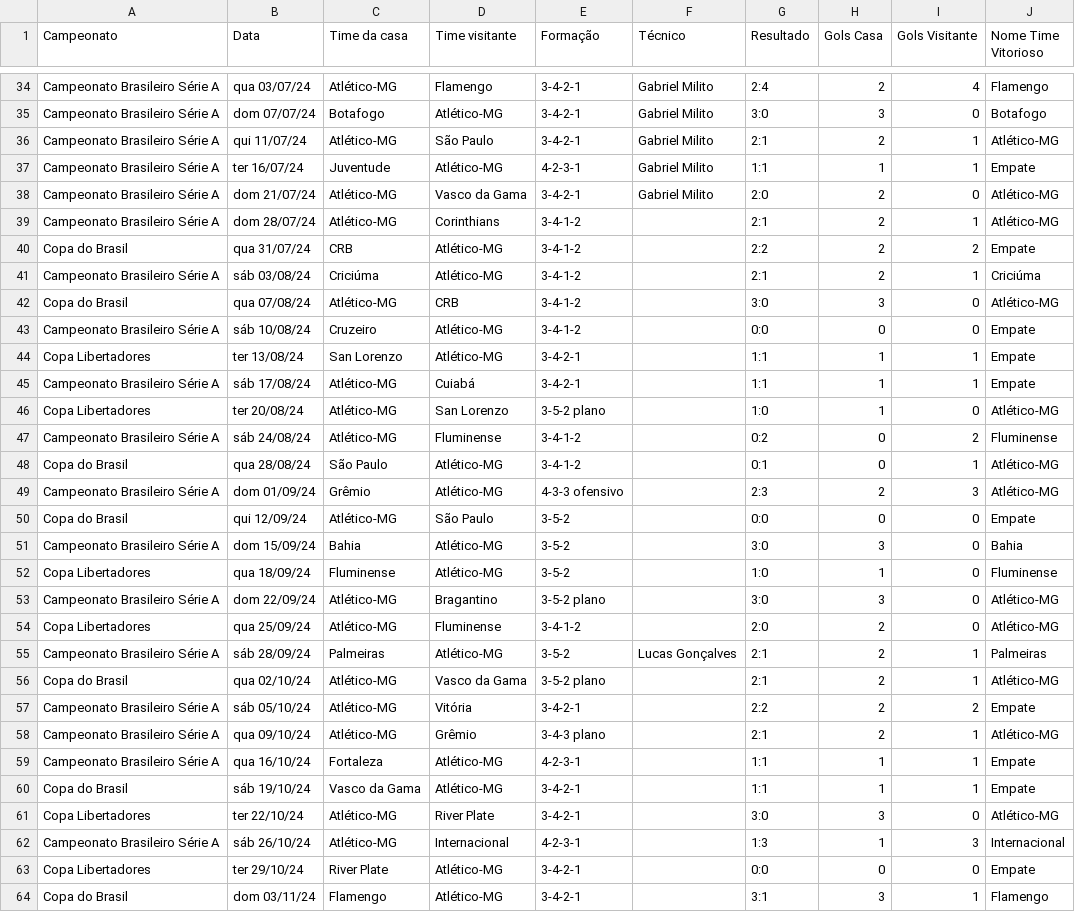
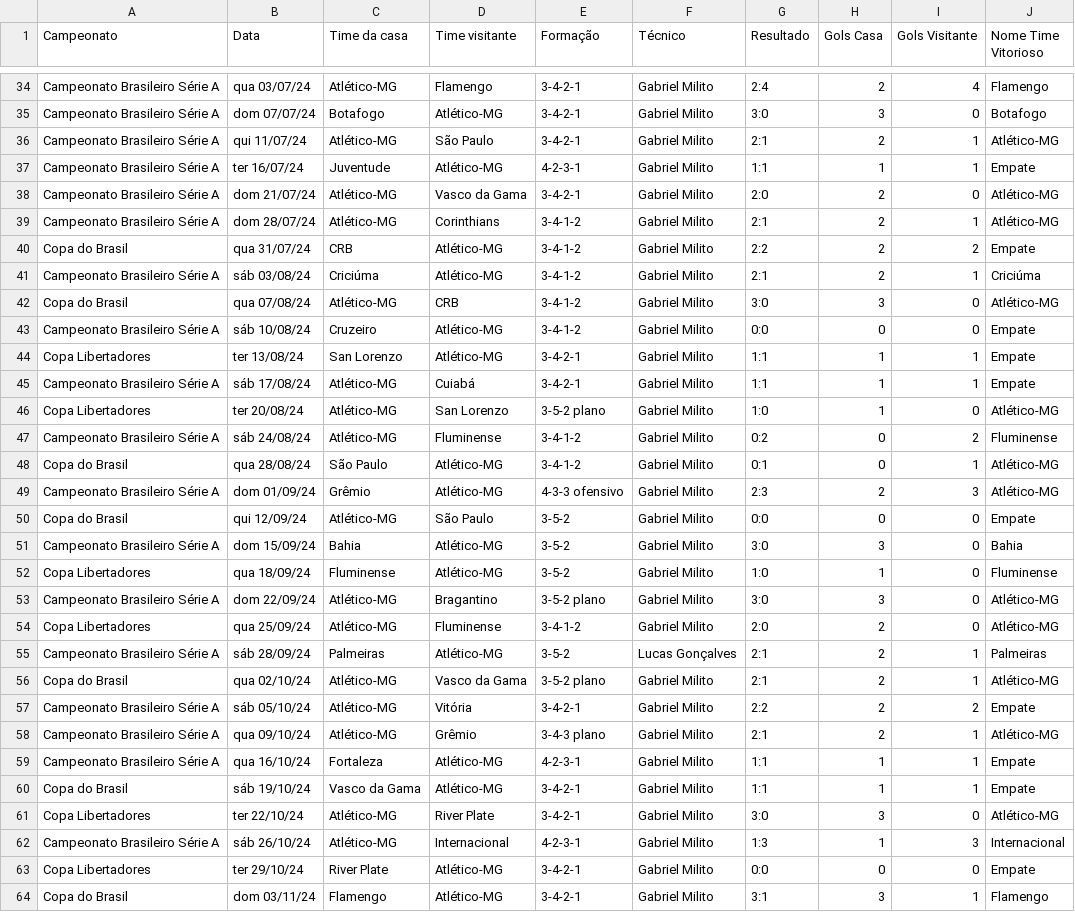
Before and after one commit to vinicius-mouzinho/Aproveitamento-Times-BR, a CSV file: data/Temporada Atlético-MG 2024.csv, drawn as a sheet; only a part is shown, gaps mark what is left out.

```diff
--- a/data/Temporada Atlético-MG 2024.csv
+++ b/data/Temporada Atlético-MG 2024.csv
@@ -38,27 +38,27 @@ Campeonato Brasileiro Série A,ter 16/07/24,Juventude,Atlético-MG,4-2-3-1,Gabri
 Campeonato Brasileiro Série A,dom 21/07/24,Atlético-MG,Vasco da Gama,3-4-2-1,Gabriel Milito,2:0,2,0,Atlético-MG
-Campeonato Brasileiro Série A,dom 28/07/24,Atlético-MG,Corinthians,3-4-1-2,,2:1,2,1,Atlético-MG
-Copa do Brasil,qua 31/07/24,CRB,Atlético-MG,3-4-1-2,,2:2,2,2,Empate
-Campeonato Brasileiro Série A,sáb 03/08/24,Criciúma,Atlético-MG,3-4-1-2,,2:1,2,1,Criciúma
-Copa do Brasil,qua 07/08/24,Atlético-MG,CRB,3-4-1-2,,3:0,3,0,Atlético-MG
-Campeonato Brasileiro Série A,sáb 10/08/24,Cruzeiro,Atlético-MG,3-4-1-2,,0:0,0,0,Empate
-Copa Libertadores,ter 13/08/24,San Lorenzo,Atlético-MG,3-4-2-1,,1:1,1,1,Empate
-Campeonato Brasileiro Série A,sáb 17/08/24,Atlético-MG,Cuiabá,3-4-2-1,,1:1,1,1,Empate
-Copa Libertadores,ter 20/08/24,Atlético-MG,San Lorenzo,3-5-2 plano,,1:0,1,0,Atlético-MG
-Campeonato Brasileiro Série A,sáb 24/08/24,Atlético-MG,Fluminense,3-4-1-2,,0:2,0,2,Fluminense
-Copa do Brasil,qua 28/08/24,São Paulo,Atlético-MG,3-4-1-2,,0:1,0,1,Atlético-MG
-Campeonato Brasileiro Série A,dom 01/09/24,Grêmio,Atlético-MG,4-3-3 ofensivo,,2:3,2,3,Atlético-MG
-Copa do Brasil,qui 12/09/24,Atlético-MG,São Paulo,3-5-2,,0:0,0,0,Empate
-Campeonato Brasileiro Série A,dom 15/09/24,Bahia,Atlético-MG,3-5-2,,3:0,3,0,Bahia
-Copa Libertadores,qua 18/09/24,Fluminense,Atlético-MG,3-5-2,,1:0,1,0,Fluminense
-Campeonato Brasileiro Série A,dom 22/09/24,Atlético-MG,Bragantino,3-5-2 plano,,3:0,3,0,Atlético-MG
-Copa Libertadores,qua 25/09/24,Atlético-MG,Fluminense,3-4-1-2,,2:0,2,0,Atlético-MG
+Campeonato Brasileiro Série A,dom 28/07/24,Atlético-MG,Corinthians,3-4-1-2,Gabriel Milito,2:1,2,1,Atlético-MG
+Copa do Brasil,qua 31/07/24,CRB,Atlético-MG,3-4-1-2,Gabriel Milito,2:2,2,2,Empate
+Campeonato Brasileiro Série A,sáb 03/08/24,Criciúma,Atlético-MG,3-4-1-2,Gabriel Milito,2:1,2,1,Criciúma
+Copa do Brasil,qua 07/08/24,Atlético-MG,CRB,3-4-1-2,Gabriel Milito,3:0,3,0,Atlético-MG
+Campeonato Brasileiro Série A,sáb 10/08/24,Cruzeiro,Atlético-MG,3-4-1-2,Gabriel Milito,0:0,0,0,Empate
+Copa Libertadores,ter 13/08/24,San Lorenzo,Atlético-MG,3-4-2-1,Gabriel Milito,1:1,1,1,Empate
+Campeonato Brasileiro Série A,sáb 17/08/24,Atlético-MG,Cuiabá,3-4-2-1,Gabriel Milito,1:1,1,1,Empate
+Copa Libertadores,ter 20/08/24,Atlético-MG,San Lorenzo,3-5-2 plano,Gabriel Milito,1:0,1,0,Atlético-MG
+Campeonato Brasileiro Série A,sáb 24/08/24,Atlético-MG,Fluminense,3-4-1-2,Gabriel Milito,0:2,0,2,Fluminense
+Copa do Brasil,qua 28/08/24,São Paulo,Atlético-MG,3-4-1-2,Gabriel Milito,0:1,0,1,Atlético-MG
+Campeonato Brasileiro Série A,dom 01/09/24,Grêmio,Atlético-MG,4-3-3 ofensivo,Gabriel Milito,2:3,2,3,Atlético-MG
+Copa do Brasil,qui 12/09/24,Atlético-MG,São Paulo,3-5-2,Gabriel Milito,0:0,0,0,Empate
+Campeonato Brasileiro Série A,dom 15/09/24,Bahia,Atlético-MG,3-5-2,Gabriel Milito,3:0,3,0,Bahia
+Copa Libertadores,qua 18/09/24,Fluminense,Atlético-MG,3-5-2,Gabriel Milito,1:0,1,0,Fluminense
+Campeonato Brasileiro Série A,dom 22/09/24,Atlético-MG,Bragantino,3-5-2 plano,Gabriel Milito,3:0,3,0,Atlético-MG
+Copa Libertadores,qua 25/09/24,Atlético-MG,Fluminense,3-4-1-2,Gabriel Milito,2:0,2,0,Atlético-MG
 Campeonato Brasileiro Série A,sáb 28/09/24,Palmeiras,Atlético-MG,3-5-2,Lucas Gonçalves,2:1,2,1,Palmeiras
-Copa do Brasil,qua 02/10/24,Atlético-MG,Vasco da Gama,3-5-2 plano,,2:1,2,1,Atlético-MG
-Campeonato Brasileiro Série A,sáb 05/10/24,Atlético-MG,Vitória,3-4-2-1,,2:2,2,2,Empate
-Campeonato Brasileiro Série A,qua 09/10/24,Atlético-MG,Grêmio,3-4-3 plano,,2:1,2,1,Atlético-MG
-Campeonato Brasileiro Série A,qua 16/10/24,Fortaleza,Atlético-MG,4-2-3-1,,1:1,1,1,Empate
-Copa do Brasil,sáb 19/10/24,Vasco da Gama,Atlético-MG,3-4-2-1,,1:1,1,1,Empate
-Copa Libertadores,ter 22/10/24,Atlético-MG,River Plate,3-4-2-1,,3:0,3,0,Atlético-MG
-Campeonato Brasileiro Série A,sáb 26/10/24,Atlético-MG,Internacional,4-2-3-1,,1:3,1,3,Internacional
-Copa Libertadores,ter 29/10/24,River Plate,Atlético-MG,3-4-2-1,,0:0,0,0,Empate
-Copa do Brasil,dom 03/11/24,Flamengo,Atlético-MG,3-4-2-1,,3:1,3,1,Flamengo
+Copa do Brasil,qua 02/10/24,Atlético-MG,Vasco da Gama,3-5-2 plano,Gabriel Milito,2:1,2,1,Atlético-MG
+Campeonato Brasileiro Série A,sáb 05/10/24,Atlético-MG,Vitória,3-4-2-1,Gabriel Milito,2:2,2,2,Empate
+Campeonato Brasileiro Série A,qua 09/10/24,Atlético-MG,Grêmio,3-4-3 plano,Gabriel Milito,2:1,2,1,Atlético-MG
+Campeonato Brasileiro Série A,qua 16/10/24,Fortaleza,Atlético-MG,4-2-3-1,Gabriel Milito,1:1,1,1,Empate
+Copa do Brasil,sáb 19/10/24,Vasco da Gama,Atlético-MG,3-4-2-1,Gabriel Milito,1:1,1,1,Empate
+Copa Libertadores,ter 22/10/24,Atlético-MG,River Plate,3-4-2-1,Gabriel Milito,3:0,3,0,Atlético-MG
+Campeonato Brasileiro Série A,sáb 26/10/24,Atlético-MG,Internacional,4-2-3-1,Gabriel Milito,1:3,1,3,Internacional
+Copa Libertadores,ter 29/10/24,River Plate,Atlético-MG,3-4-2-1,Gabriel Milito,0:0,0,0,Empate
+Copa do Brasil,dom 03/11/24,Flamengo,Atlético-MG,3-4-2-1,Gabriel Milito,3:1,3,1,Flamengo
```
Also changed, not shown: data/Temporada Athletico-PR 2024.csv, data/Temporada Corinthians 2024.csv, 7 other files.
